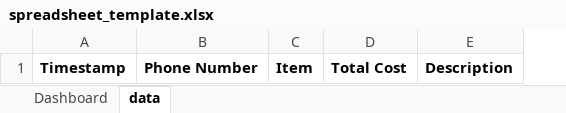
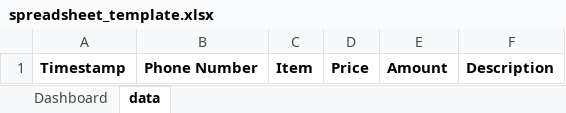
Before and after one commit to matstc/rhok-accountability, an Excel workbook: config/initializers/spreadsheet_template.xlsx, sheet data, drawn as a sheet; values as stored, in another font and other column widths than the file's, no borders; removed rows and columns are numbered as before the commit, all else as after; the diff names each change by its address in the sheet, - before the commit and + after, or states it on an @@ line.

Commit message:
change order of spreadsheet

```diff
--- a/config/initializers/spreadsheet_template.xlsx (sheet data)
+++ b/config/initializers/spreadsheet_template.xlsx (sheet data)
-column D, row 1: Total Cost
+column D, row 1: Price
+column E, row 1: Amount
```
